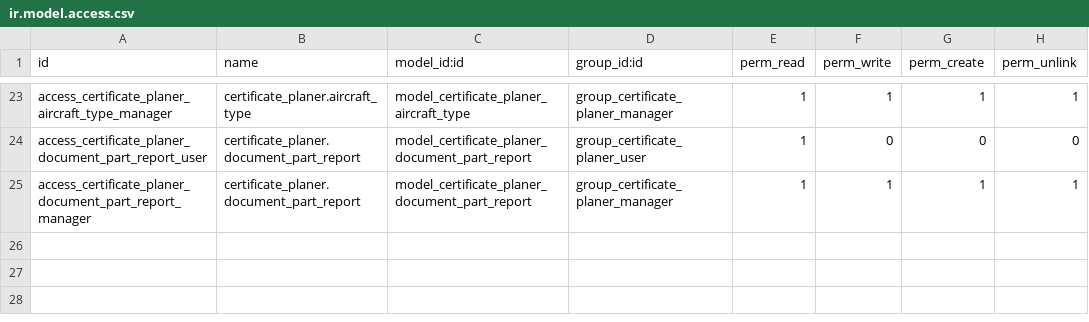
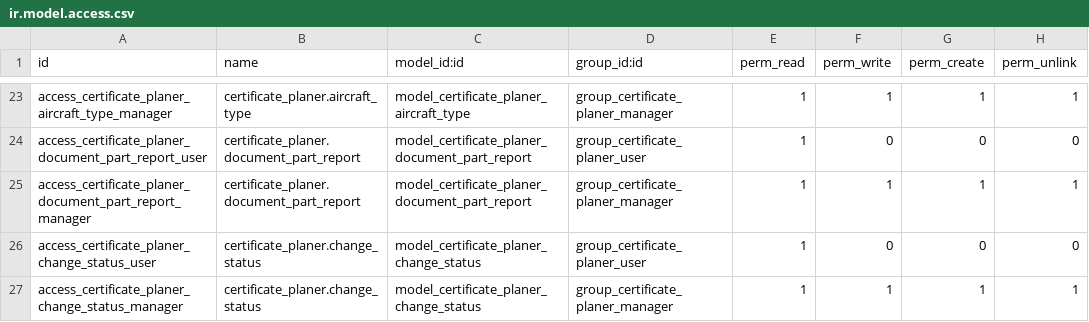
Before and after one commit to Mint-System/Certificate-Planner, a CSV file: security/ir.model.access.csv, drawn as a sheet; only a part is shown, gaps mark what is left out; the diff names each change by its address in the sheet, - before the commit and + after, or states it on an @@ line.

Commit message:
new model change status add security groups define kanban view show statusbar

```diff
--- a/security/ir.model.access.csv
+++ b/security/ir.model.access.csv
+row 26: access_certificate_planer_change_status_user | certificate_planer.change_status | model_certificate_planer_change_status | group_certificate_planer_user | 1 | 0 | 0 | 0
+row 27: access_certificate_planer_change_status_manager | certificate_planer.change_status | model_certificate_planer_change_status | group_certificate_planer_manager | 1 | 1 | 1 | 1
```
Also changed, not shown: 7 other files.
